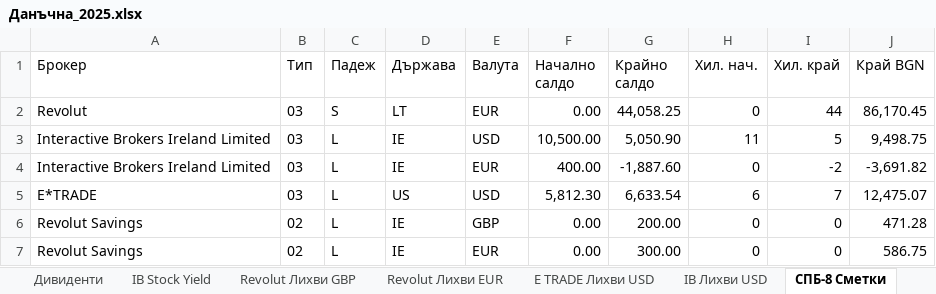
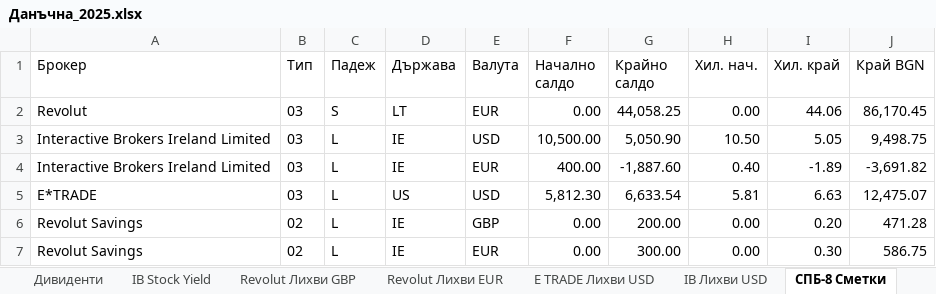
Before and after one commit to vtrifonov/bulgarian-tax-declaration, an Excel workbook: samples/Данъчна_2025.xlsx, sheet СПБ-8 Сметки, drawn as a sheet; values as stored, in another font and other column widths than the file's, no borders; the diff names each change by its address in the sheet, - before the commit and + after, or states it on an @@ line.

Commit message:
fix: SPB-8 decimals, editable accounts, broker dropdown, LT default (#20)
- SPB-8 Section 03: amounts in thousands with 2 decimals (both
  SPB-8 Excel generator and Данъчна accounts sheet)
- SPB-8 Section 04: quantities with 2 decimal places (numFmt 0.00)
- Foreign accounts: Edit button moves account to editable form
- Broker dropdown: populated from foreignAccounts + brokerInterest
  (works after Excel import, not just file import)
- Default country for manual Revolut accounts: LT (Lithuania)
- Update AGENTS.md and README.md
- Regenerate reference Excel

```diff
--- a/samples/Данъчна_2025.xlsx (sheet СПБ-8 Сметки)
+++ b/samples/Данъчна_2025.xlsx (sheet СПБ-8 Сметки)
-H2 (Хил. нач.): 0
+H2 (Хил. нач.): 0.00
-I2 (Хил. край): 44
+I2 (Хил. край): 44.06
-H3 (Хил. нач.): 11
+H3 (Хил. нач.): 10.50
-I3 (Хил. край): 5
+I3 (Хил. край): 5.05
-H4 (Хил. нач.): 0
+H4 (Хил. нач.): 0.40
-I4 (Хил. край): -2
+I4 (Хил. край): -1.89
-H5 (Хил. нач.): 6
+H5 (Хил. нач.): 5.81
-I5 (Хил. край): 7
+I5 (Хил. край): 6.63
-H6:H7 (Хил. нач.): 0
+H6:H7 (Хил. нач.): 0.00
-I6 (Хил. край): 0
+I6 (Хил. край): 0.20
-I7 (Хил. край): 0
+I7 (Хил. край): 0.30
```
Also changed, not shown: 11 other files.
